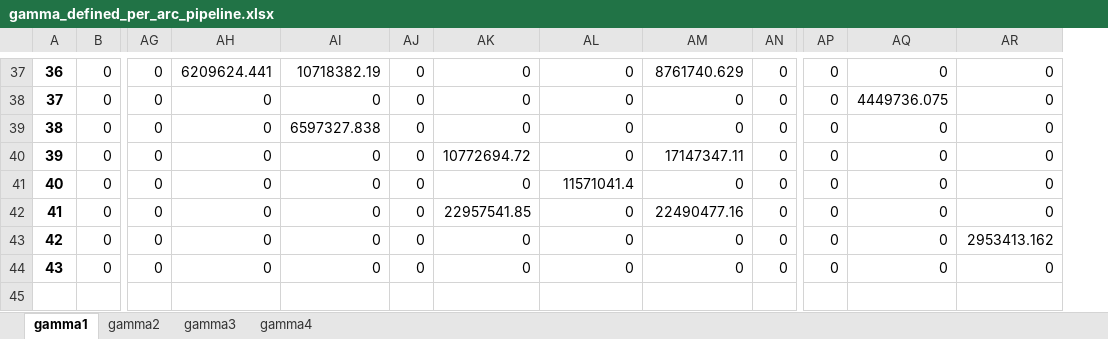
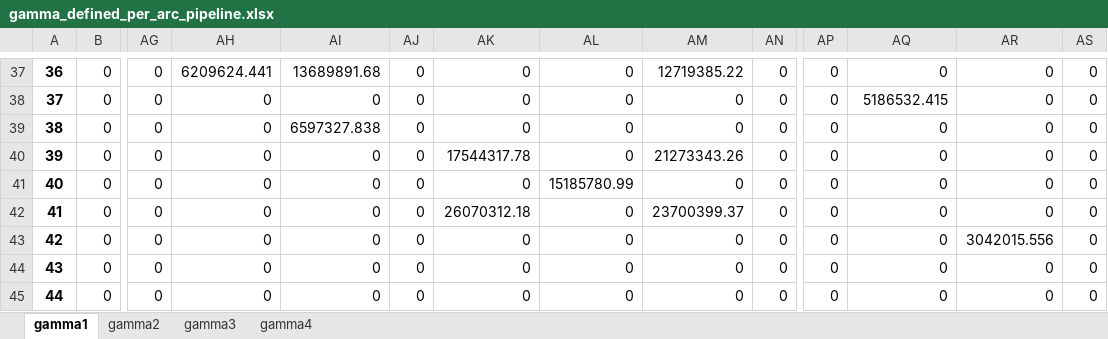
Before and after one commit to 404notykk/AdOpT-NET0_XiaoY, an Excel workbook: southern_europe/italy_data/network_capex_metrics/gamma_defined_per_arc_pipeline.xlsx, sheet gamma1, drawn as a sheet; only a part is shown, gaps mark what is left out; values as stored, in another font and other column widths than the file's, no borders; rows hold the shown columns only; the diff covers the shown part only; the diff names each change by its address in the sheet, - before the commit and + after, or states it on an @@ line.

Commit message:
update pipeline capex gamma defined per arc (hypothetical transport hub [44]Modena-H included)

```diff
--- a/southern_europe/italy_data/network_capex_metrics/gamma_defined_per_arc_pipeline.xlsx (sheet gamma1)
+++ b/southern_europe/italy_data/network_capex_metrics/gamma_defined_per_arc_pipeline.xlsx (sheet gamma1)
+column AS, rows 37-44: all 0
-AI37: 10718382.19
+AI37: 13689891.68
-AM37: 8761740.629
+AM37: 12719385.22
-AQ38: 4449736.075
+AQ38: 5186532.415
-AK40: 10772694.72
+AK40: 17544317.78
-AM40: 17147347.11
+AM40: 21273343.26
-AL41: 11571041.4
+AL41: 15185780.99
-AK42: 22957541.85
+AK42: 26070312.18
-AM42: 22490477.16
+AM42: 23700399.37
-AR43: 2953413.162
+AR43: 3042015.556
+row 45: 44 | 0 | 0 | 0 | 0 | 0 | 0 | 0 | 0 | 0 | 0 | 0 | 0 | 0
```
Also changed, not shown: 92 edited cells elsewhere in this sheet, sheet gamma2, sheet gamma3, sheet gamma4.
